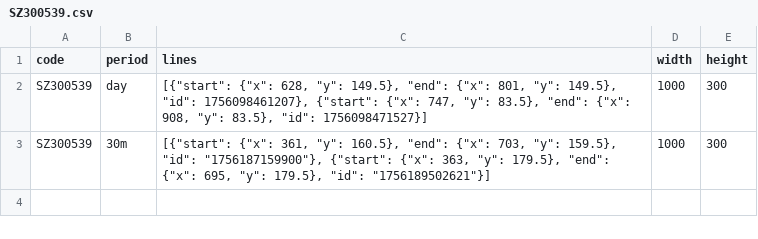
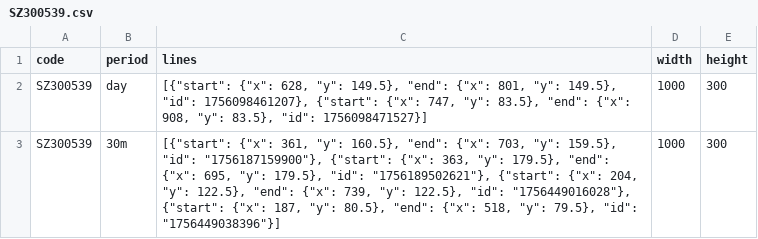
Before and after one commit to doyfself/stock-app-ai, a CSV file: server/lines/SZ300539.csv, drawn as a sheet.

```diff
--- a/server/lines/SZ300539.csv
+++ b/server/lines/SZ300539.csv
@@ -2,2 +2,2 @@ code,period,lines,width,height
 SZ300539,day,"[{""start"": {""x"": 628, ""y"": 149.5}, ""end"": {""x"": 801, ""y"": 149.5}, ""id"": 1756098461207}, {""start"": {""x"": 747, ""y"": 83.5}, ""end"": {""x"": 908, ""y"": 83.5}, ""id"": 1756098471527}]",1000,300
-SZ300539,30m,"[{""start"": {""x"": 361, ""y"": 160.5}, ""end"": {""x"": 703, ""y"": 159.5}, ""id"": ""1756187159900""}, {""start"": {""x"": 363, ""y"": 179.5}, ""end"": {""x"": 695, ""y"": 179.5}, ""id"": ""1756189502621""}]",1000,300
+SZ300539,30m,"[{""start"": {""x"": 361, ""y"": 160.5}, ""end"": {""x"": 703, ""y"": 159.5}, ""id"": ""1756187159900""}, {""start"": {""x"": 363, ""y"": 179.5}, ""end"": {""x"": 695, ""y"": 179.5}, ""id"": ""1756189502621""}, {""start"": {""x"": 204, ""y"": 122.5}, ""end"": {""x"": 739, ""y"": 122.5}, ""id"": ""1756449016028""}, {""start"": {""x"": 187, ""y"": 80.5}, ""end"": {""x"": 518, ""y"": 79.5}, ""id"": ""1756449038396""}]",1000,300
```
Also changed, not shown: server/selection.csv, server/stock_review_position.csv, 21 other files.
